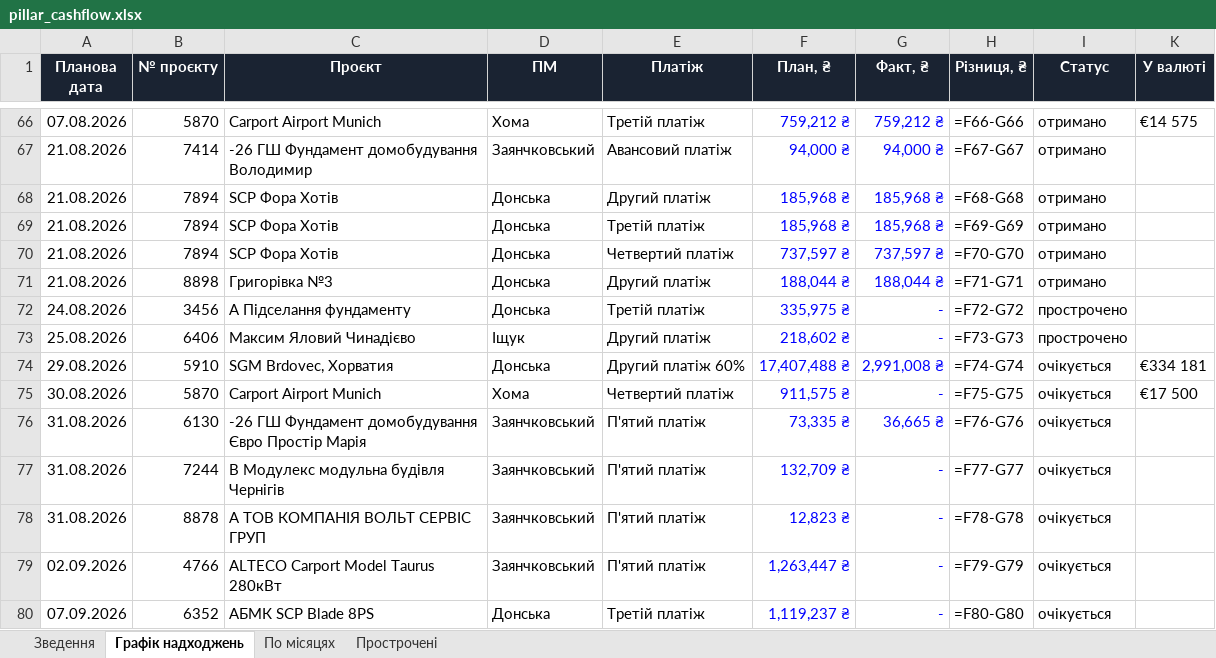
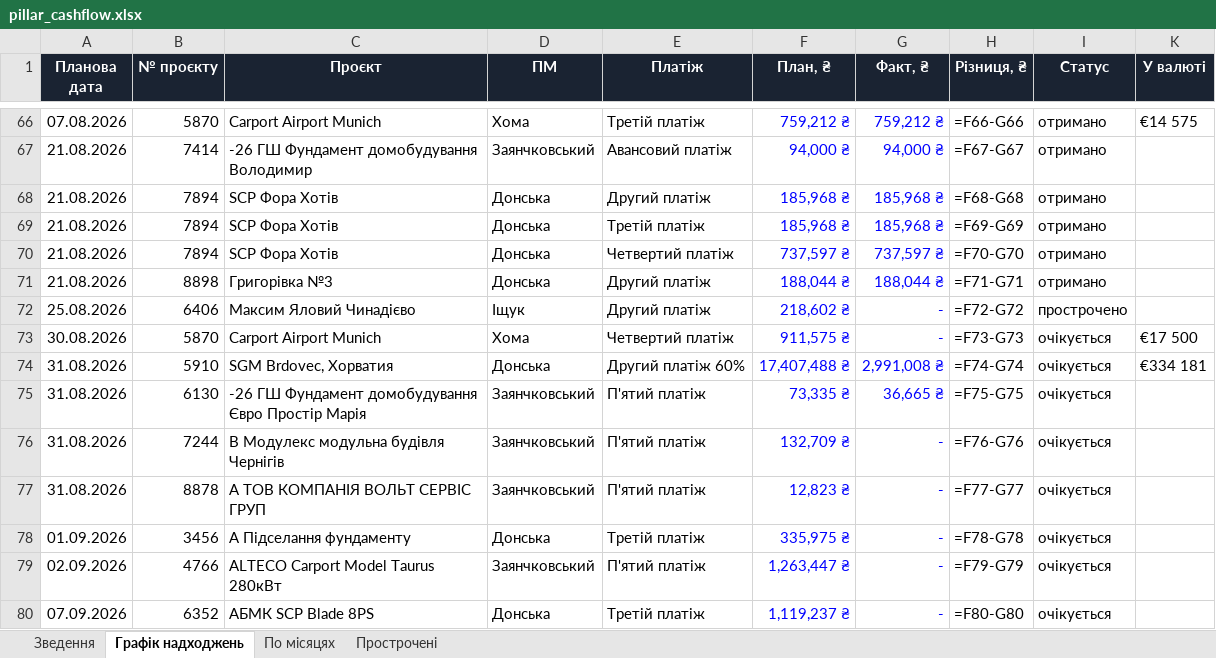
Before and after one commit to aleksandrkhoma-coder/pillar, an Excel workbook: pillar_cashflow.xlsx, sheet Графік надходжень, drawn as a sheet; only a part is shown, gaps mark what is left out; values as stored, in another font and other column widths than the file's, no borders; formulas without a stored value are shown as written; removed rows and columns are numbered as before the commit, all else as after; the diff names each change by its address in the sheet, - before the commit and + after, or states it on an @@ line.

Commit message:
Донська update 26.08.2026: 3456 (+20д, план 39%, борг 336к знято), 5910 (61%, overdue 0)

```diff
--- a/pillar_cashflow.xlsx (sheet Графік надходжень)
+++ b/pillar_cashflow.xlsx (sheet Графік надходжень)
-row 72: 24.08.2026 | 3456 | А Підселання фундаменту | Донська | Третій платіж | 335,975 ₴ | - | =F72-G72 | прострочено
-H72 (Різниця, ₴): =F73-G73
+H72 (Різниця, ₴): =F72-G72
-row 74: 29.08.2026 | 5910 | SGM Brdovec, Хорватия | Донська | Другий платіж 60% | 17,407,488 ₴ | 2,991,008 ₴ | =F74-G74 | очікується | €334 181
-H73 (Різниця, ₴): =F75-G75
+H73 (Різниця, ₴): =F73-G73
+row 74: 31.08.2026 | 5910 | SGM Brdovec, Хорватия | Донська | Другий платіж 60% | 17,407,488 ₴ | 2,991,008 ₴ | =F74-G74 | очікується | €334 181
-H75 (Різниця, ₴): =F76-G76
+H75 (Різниця, ₴): =F75-G75
-H76 (Різниця, ₴): =F77-G77
+H76 (Різниця, ₴): =F76-G76
-H77 (Різниця, ₴): =F78-G78
+H77 (Різниця, ₴): =F77-G77
+row 78: 01.09.2026 | 3456 | А Підселання фундаменту | Донська | Третій платіж | 335,975 ₴ | - | =F78-G78 | очікується
```
Also changed, not shown: sheet Прострочені, hidden cells, 6 other files.
